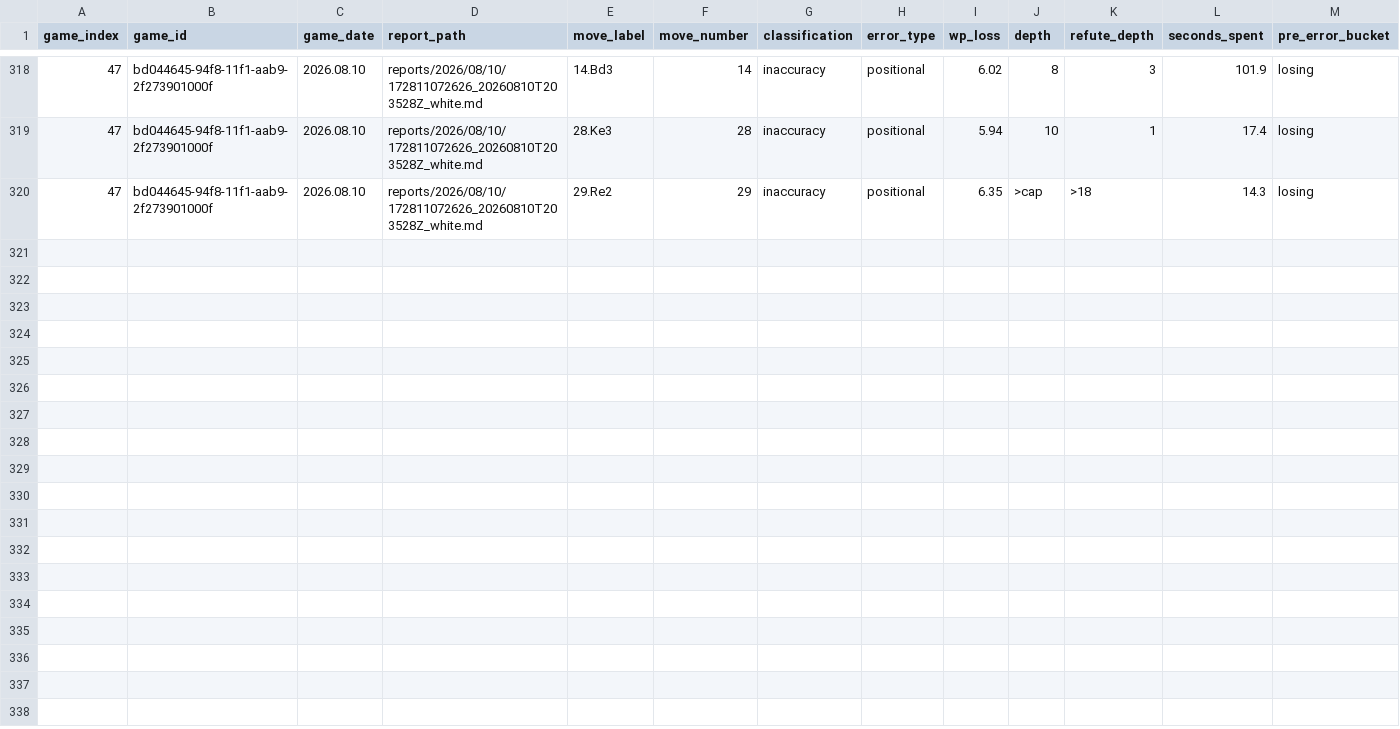
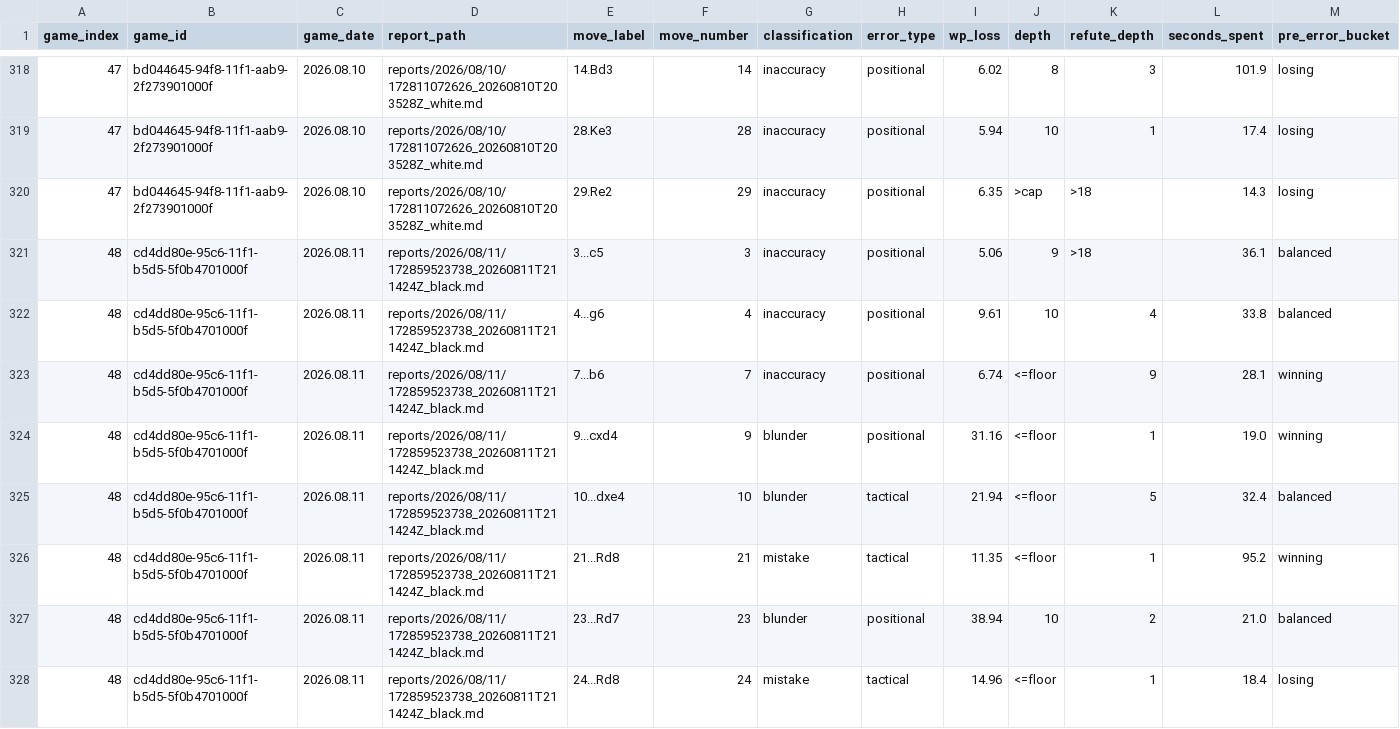
Before and after one commit to DanielKetterer/chess, a CSV file: blunder_report.csv, drawn as a sheet; only a part is shown, gaps mark what is left out; rows hold the shown columns only; the diff names each change by its address in the sheet, - before the commit and + after, or states it on an @@ line.

```diff
--- a/blunder_report.csv
+++ b/blunder_report.csv
+row 321: 48 | cd4dd80e-95c6-11f1-b5d5-5f0b4701000f | 2026.08.11 | reports/2026/08/11/172859523738_20260811T211424Z_black.md | 3...c5 | 3 | inaccuracy | positional | 5.06 | 9 | >18 | 36.1 | balanced
+row 322: 48 | cd4dd80e-95c6-11f1-b5d5-5f0b4701000f | 2026.08.11 | reports/2026/08/11/172859523738_20260811T211424Z_black.md | 4...g6 | 4 | inaccuracy | positional | 9.61 | 10 | 4 | 33.8 | balanced
+row 323: 48 | cd4dd80e-95c6-11f1-b5d5-5f0b4701000f | 2026.08.11 | reports/2026/08/11/172859523738_20260811T211424Z_black.md | 7...b6 | 7 | inaccuracy | positional | 6.74 | <=floor | 9 | 28.1 | winning
+row 324: 48 | cd4dd80e-95c6-11f1-b5d5-5f0b4701000f | 2026.08.11 | reports/2026/08/11/172859523738_20260811T211424Z_black.md | 9...cxd4 | 9 | blunder | positional | 31.16 | <=floor | 1 | 19.0 | winning
+row 325: 48 | cd4dd80e-95c6-11f1-b5d5-5f0b4701000f | 2026.08.11 | reports/2026/08/11/172859523738_20260811T211424Z_black.md | 10...dxe4 | 10 | blunder | tactical | 21.94 | <=floor | 5 | 32.4 | balanced
+row 326: 48 | cd4dd80e-95c6-11f1-b5d5-5f0b4701000f | 2026.08.11 | reports/2026/08/11/172859523738_20260811T211424Z_black.md | 21...Rd8 | 21 | mistake | tactical | 11.35 | <=floor | 1 | 95.2 | winning
+row 327: 48 | cd4dd80e-95c6-11f1-b5d5-5f0b4701000f | 2026.08.11 | reports/2026/08/11/172859523738_20260811T211424Z_black.md | 23...Rd7 | 23 | blunder | positional | 38.94 | 10 | 2 | 21.0 | balanced
+row 328: 48 | cd4dd80e-95c6-11f1-b5d5-5f0b4701000f | 2026.08.11 | reports/2026/08/11/172859523738_20260811T211424Z_black.md | 24...Rd8 | 24 | mistake | tactical | 14.96 | <=floor | 1 | 18.4 | losing
```
Also changed, not shown: 2 other files.
